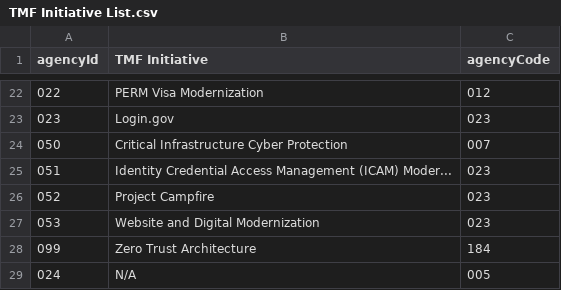
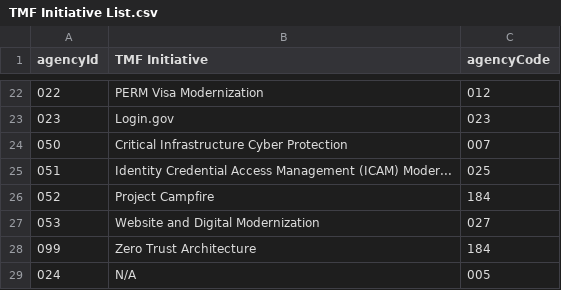
Before and after one commit to GSA/ITDB-schema, a CSV file: IT Collect Docs/TMF Initiative List.csv, drawn as a sheet; only a part is shown, gaps mark what is left out.

Commit message:
Update TMF Initiative List.csv

```diff
--- a/IT Collect Docs/TMF Initiative List.csv
+++ b/IT Collect Docs/TMF Initiative List.csv
@@ -24,5 +24,5 @@ agencyId,TMF Initiative,agencyCode
 050,Critical Infrastructure Cyber Protection,007
-051,Identity Credential Access Management (ICAM) Moder...,023
-052,Project Campfire,023
-053,Website and Digital Modernization,023
+051,Identity Credential Access Management (ICAM) Moder...,025
+052,Project Campfire,184
+053,Website and Digital Modernization,027
 099,Zero Trust Architecture,184
```
